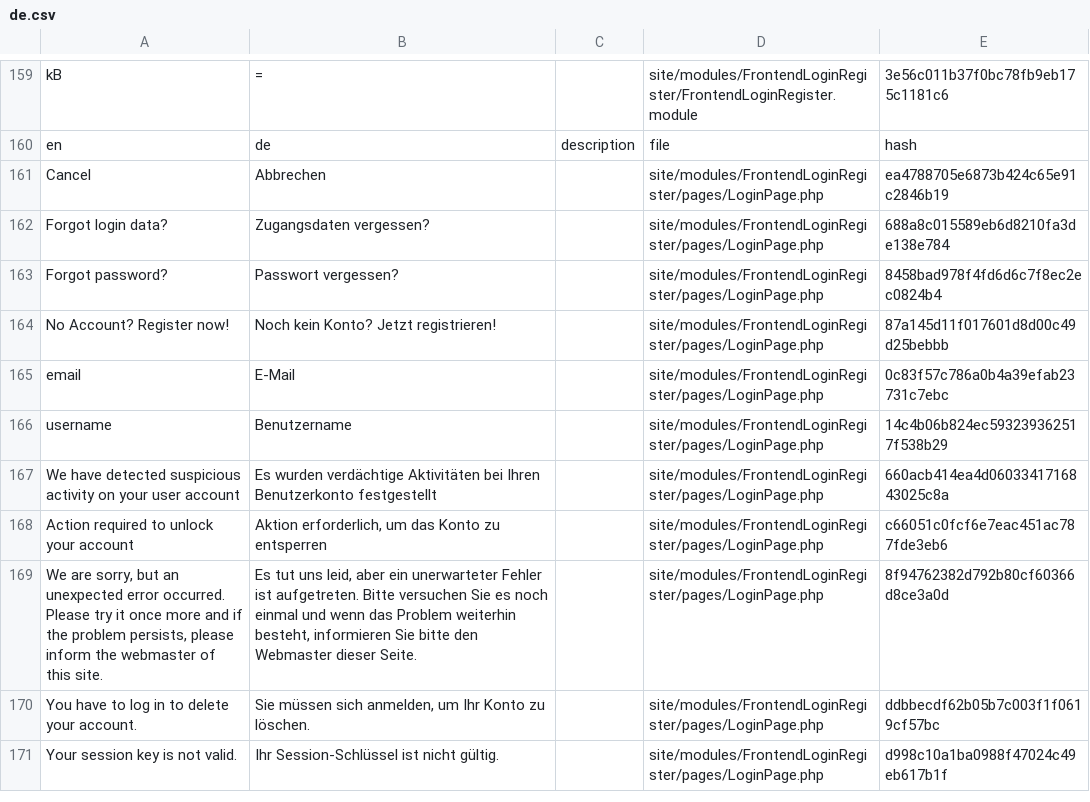
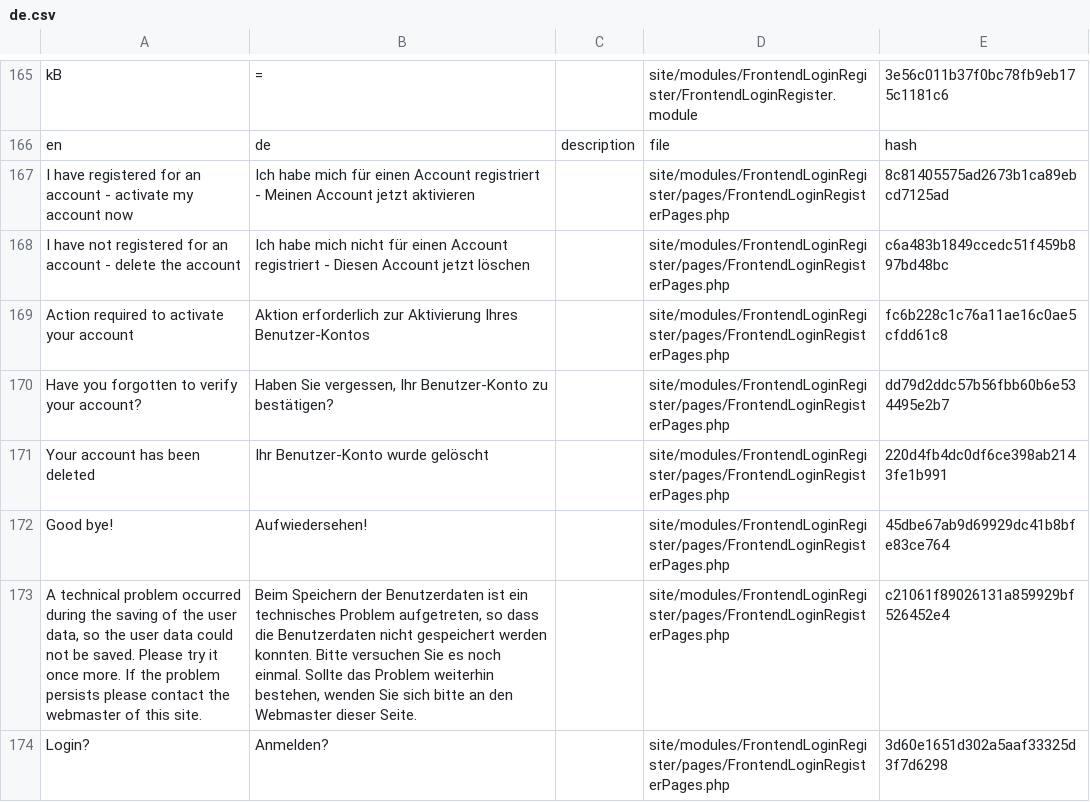
Before and after one commit to juergenweb/FrontendLoginRegister, a CSV file: languages/de.csv, drawn as a sheet; only a part is shown, gaps mark what is left out; the shorter side is filled out with more unchanged rows; the diff covers the shown part only.

Commit message:
Update de.csv

```diff
--- a/languages/de.csv
+++ b/languages/de.csv
@@ -160 +166,9 @@ kB,=,,site/modules/FrontendLoginRegister/FrontendLoginRegister.module,3e56c011b3
 en,de,description,file,hash
+"I have registered for an account - activate my account now","Ich habe mich für einen Account registriert - Meinen Account jetzt aktivieren",,site/modules/FrontendLoginRegister/pages/FrontendLoginRegisterPages.php,8c81405575ad2673b1ca89ebcd7125ad
+"I have not registered for an account - delete the account","Ich habe mich nicht für einen Account registriert - Diesen Account jetzt löschen",,site/modules/FrontendLoginRegister/pages/FrontendLoginRegisterPages.php,c6a483b1849ccedc51f459b897bd48bc
+"Action required to activate your account","Aktion erforderlich zur Aktivierung Ihres Benutzer-Kontos",,site/modules/FrontendLoginRegister/pages/FrontendLoginRegisterPages.php,fc6b228c1c76a11ae16c0ae5cfdd61c8
+"Have you forgotten to verify your account?","Haben Sie vergessen, Ihr Benutzer-Konto zu bestätigen?",,site/modules/FrontendLoginRegister/pages/FrontendLoginRegisterPages.php,dd79d2ddc57b56fbb60b6e534495e2b7
+"Your account has been deleted","Ihr Benutzer-Konto wurde gelöscht",,site/modules/FrontendLoginRegister/pages/FrontendLoginRegisterPages.php,220d4fb4dc0df6ce398ab2143fe1b991
+"Good bye!",Aufwiedersehen!,,site/modules/FrontendLoginRegister/pages/FrontendLoginRegisterPages.php,45dbe67ab9d69929dc41b8bfe83ce764
+"A technical problem occurred during the saving of the user data, so the user data could not be saved. Please try it once more. If the problem persists please contact the webmaster of this site.","Beim Speichern der Benutzerdaten ist ein technisches Problem aufgetreten, so dass die Benutzerdaten nicht gespeichert werden konnten. Bitte versuchen Sie es noch einmal. Sollte das Problem weiterhin bestehen, wenden Sie sich bitte an den Webmaster dieser Seite.",,site/modules/FrontendLoginRegister/pages/FrontendLoginRegisterPages.php,c21061f89026131a859929bf526452e4
+Login?,Anmelden?,,site/modules/FrontendLoginRegister/pages/FrontendLoginRegisterPages.php,3d60e1651d302a5aaf33325d3f7d6298
```
Also changed, not shown: 15 added rows elsewhere in this file.
